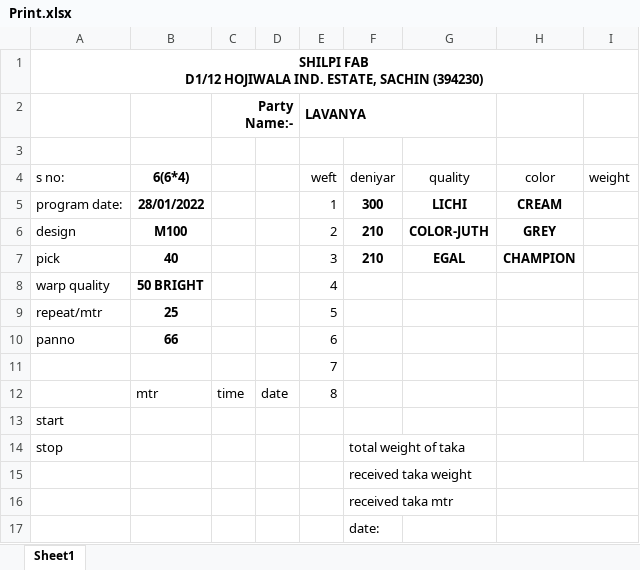
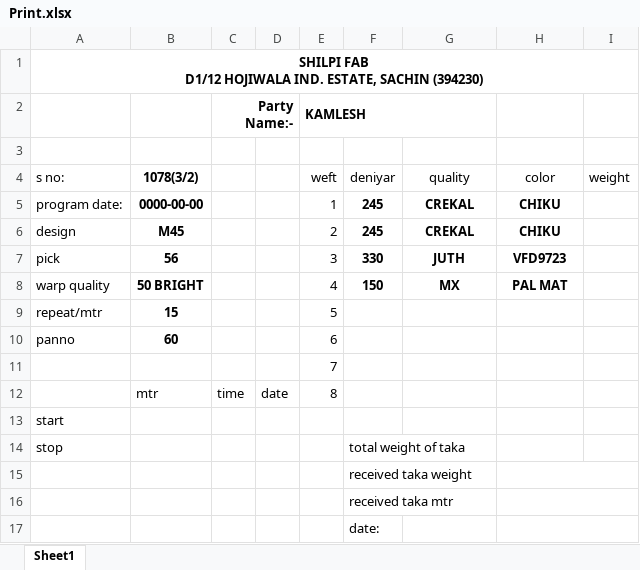
Before and after one commit to sahanirohit/Order-Management, an Excel workbook: Print.xlsx, sheet Sheet1, drawn as a sheet; values as stored, in another font and other column widths than the file's, no borders; the diff names each change by its address in the sheet, - before the commit and + after, or states it on an @@ line.

```diff
--- a/Print.xlsx (sheet Sheet1)
+++ b/Print.xlsx (sheet Sheet1)
-E2 (weft): LAVANYA
+E2 (weft): KAMLESH
-B4: 6(6*4)
+B4: 1078(3/2)
-B5 (1078(3/2)): 28/01/2022
+B5 (1078(3/2)): 0000-00-00
-F5 (deniyar): 300
+F5 (deniyar): 245
-G5 (quality): LICHI
+G5 (quality): CREKAL
-H5 (color): CREAM
+H5 (color): CHIKU
-B6 (1078(3/2)): M100
+B6 (1078(3/2)): M45
-F6 (deniyar): 210
+F6 (deniyar): 245
-G6 (quality): COLOR-JUTH
+G6 (quality): CREKAL
-H6 (color): GREY
+H6 (color): CHIKU
-B7 (1078(3/2)): 40
+B7 (1078(3/2)): 56
-F7 (deniyar): 210
+F7 (deniyar): 330
-G7 (quality): EGAL
+G7 (quality): JUTH
-H7 (color): CHAMPION
+H7 (color): VFD9723
-F8 (deniyar): (empty)
+F8 (deniyar): 150
-G8 (quality): (empty)
+G8 (quality): MX
-H8 (color): (empty)
+H8 (color): PAL MAT
-B9 (1078(3/2)): 25
+B9 (1078(3/2)): 15
-B10 (1078(3/2)): 66
+B10 (1078(3/2)): 60
```
Also changed, not shown: Order Data.xlsx, 13 other files.
